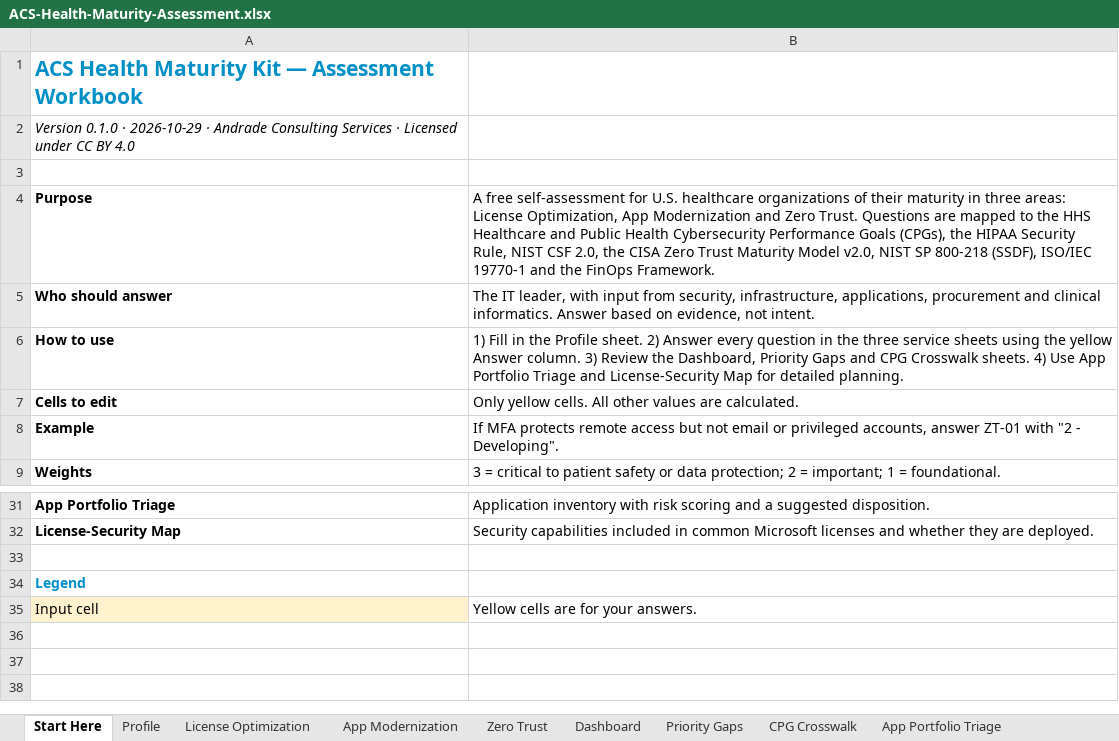
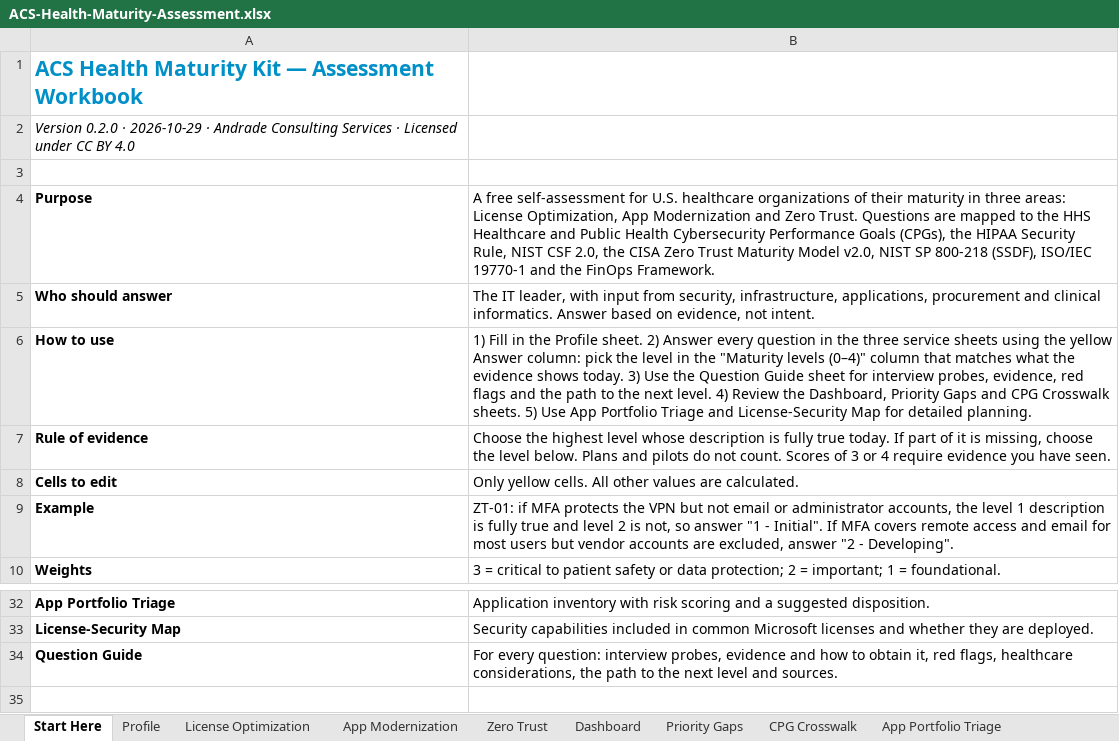
Before and after one commit to ericgandrade/acs-health-maturity-kit, an Excel workbook: toolkit/ACS-Health-Maturity-Assessment.xlsx, sheet Start Here, drawn as a sheet; only a part is shown, gaps mark what is left out; the shorter side is filled out with more unchanged rows; values as stored, in another font and other column widths than the file's, no borders; addresses are those after the commit; the diff names each change by its address in the sheet, - before the commit and + after, or states it on an @@ line.

```diff
--- a/toolkit/ACS-Health-Maturity-Assessment.xlsx (sheet Start Here)
+++ b/toolkit/ACS-Health-Maturity-Assessment.xlsx (sheet Start Here)
-A2: Version 0.1.0 · 2026-10-29…
+A2: Version 0.2.0 · 2026-10-29…
-B6: …yellow Answer column. 3) Review the Dashboard, Priority Gaps and CPG Crosswalk sheets. 4) Use App…
+B6: …yellow Answer column: pick the level in the "Maturity levels (0–4)" column that matches what the evidence shows today. 3) Use the Question Guide sheet for interview probes, evidence, red flags and the path to the next level. 4) Review the Dashboard, Priority Gaps and CPG Crosswalk sheets. 5) Use App…
+row 7: Rule of evidence | Choose the highest level whose description is fully true today. If part of it is missing, choose the level below. Plans and pilots do not count. Scores of 3 or 4 require evidence you have seen.
-B9: If MFA protects remote access but not email or privileged accounts, answer ZT-01 with "2 -…
+B9: ZT-01: if MFA protects the VPN but not email or administrator accounts, the level 1 description is fully true and level 2 is not, so answer "1 - Initial". If MFA covers remote access and email for most users but vendor accounts are excluded, answer "2 -…
+row 34: Question Guide | For every question: interview probes, evidence and how to obtain it, red flags, healthcare considerations, the path to the next level and sources.
```
Also changed, not shown: sheet Zero Trust, sheet App Modernization, sheet Priority Gaps, sheet Dashboard, sheet License Optimization, sheet App Portfolio Triage, 2 more sheets, other sheet tabs, hidden cells, charts or pictures, 30 other files.
